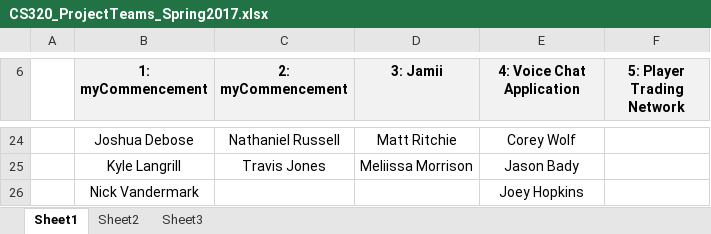
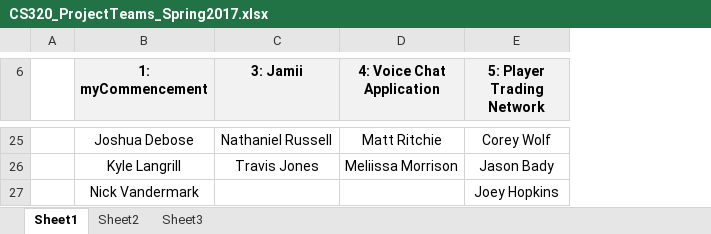
Before and after one commit to ycpcs/cs320-spring2017, an Excel workbook: teams-and-rosters/CS320_ProjectTeams_Spring2017.xlsx, sheet Sheet1, drawn as a sheet; only a part is shown, gaps mark what is left out; values as stored, in another font and other column widths than the file's, no borders; removed rows and columns are numbered as before the commit, all else as after; the diff covers the shown part only; the diff names each change by its address in the sheet, - before the commit and + after, or states it on an @@ line.

```diff
--- a/teams-and-rosters/CS320_ProjectTeams_Spring2017.xlsx (sheet Sheet1)
+++ b/teams-and-rosters/CS320_ProjectTeams_Spring2017.xlsx (sheet Sheet1)
-column C (2: myCommencement), rows 24-25: Nathaniel Russell | Travis Jones
-C25 (3: Jamii): Matt Ritchie
+C25 (3: Jamii): Nathaniel Russell
-D25 (4: Voice Chat Application): Corey Wolf
+D25 (4: Voice Chat Application): Matt Ritchie
-E25 (5: Player Trading Network): (empty)
+E25 (5: Player Trading Network): Corey Wolf
-C26 (3: Jamii): Meliissa Morrison
+C26 (3: Jamii): Travis Jones
-D26 (4: Voice Chat Application): Jason Bady
+D26 (4: Voice Chat Application): Meliissa Morrison
-E26 (5: Player Trading Network): (empty)
+E26 (5: Player Trading Network): Jason Bady
-D27 (4: Voice Chat Application): Joey Hopkins
+D27 (4: Voice Chat Application): (empty)
-E27 (5: Player Trading Network): (empty)
+E27 (5: Player Trading Network): Joey Hopkins
```
Also changed, not shown: 1 added row, 19 edited cells, cell formats and merged cells elsewhere in this sheet, teams-and-rosters/CS320_101_sp17_Class_List.xlsx, 2 other files.
